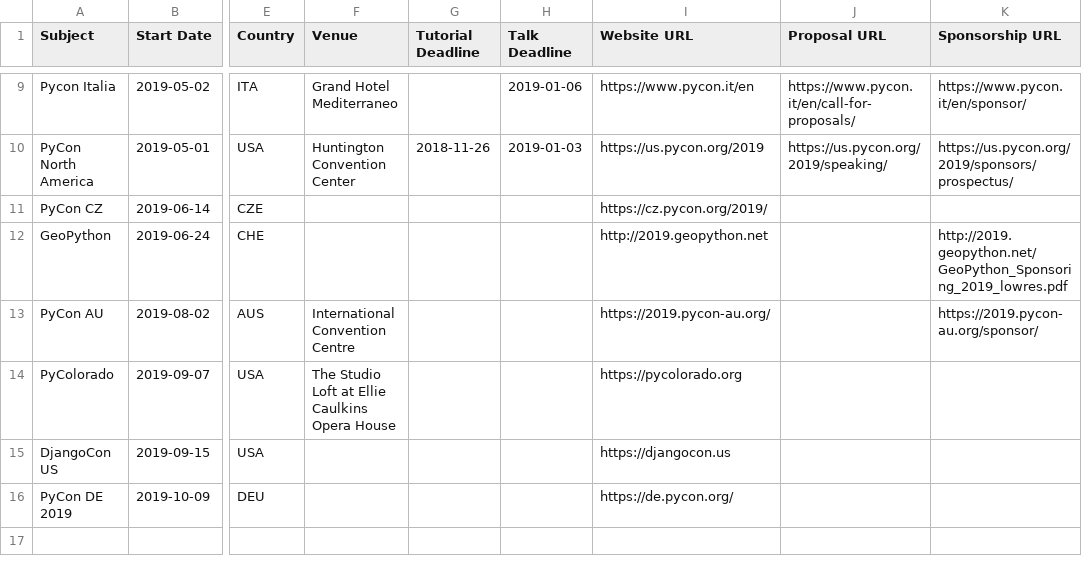
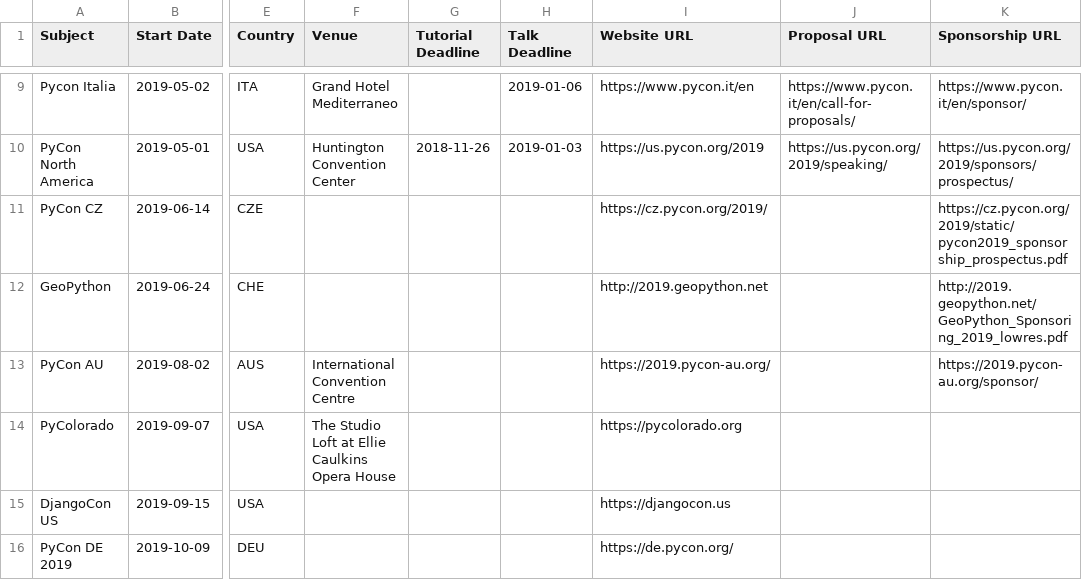
Before and after one commit to python-organizers/conferences, a CSV file: 2019.csv, drawn as a sheet; only a part is shown, gaps mark what is left out; the diff names each change by its address in the sheet, - before the commit and + after, or states it on an @@ line.

Commit message:
Add PyCon CZ Sponsorship Prospectus

```diff
--- a/2019.csv
+++ b/2019.csv
-K11 (Sponsorship URL): (empty)
+K11 (Sponsorship URL): https://cz.pycon.org/2019/static/pycon2019_sponsorship_prospectus.pdf
```
